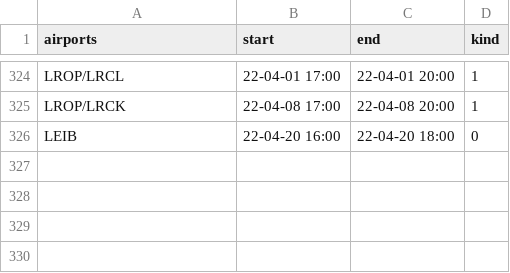
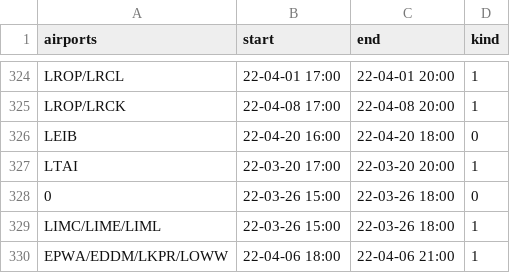
Before and after one commit to MatisseBE/VATSIMeventHISTORY, a CSV file: data.csv, drawn as a sheet; only a part is shown, gaps mark what is left out.

Commit message:
committing files

```diff
--- a/data.csv
+++ b/data.csv
@@ -326 +326,5 @@ LROP/LRCK,22-04-08 17:00,22-04-08 20:00,1
 LEIB,22-04-20 16:00,22-04-20 18:00,0
+LTAI,22-03-20 17:00,22-03-20 20:00,1
+0,22-03-26 15:00,22-03-26 18:00,0
+LIMC/LIME/LIML,22-03-26 15:00,22-03-26 18:00,1
+EPWA/EDDM/LKPR/LOWW,22-04-06 18:00,22-04-06 21:00,1
```
